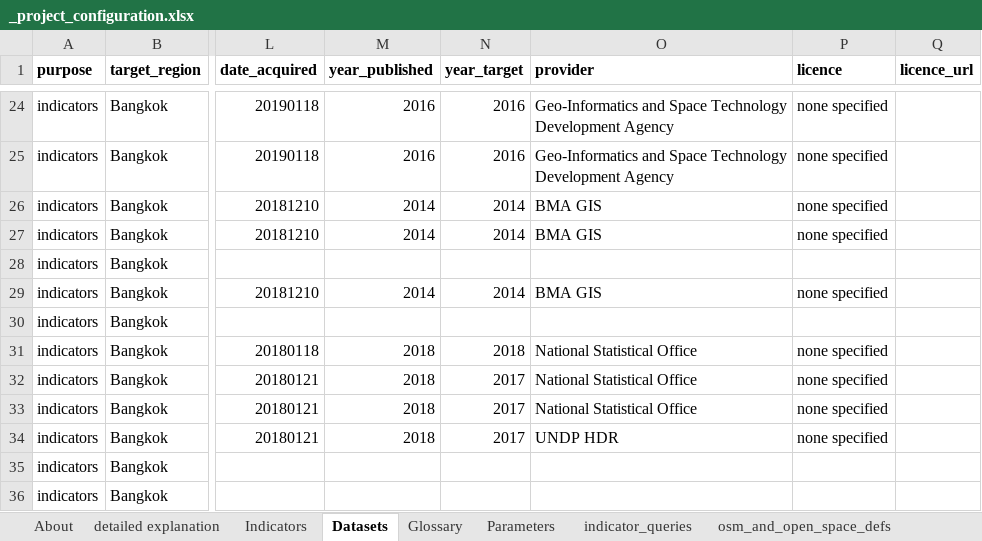
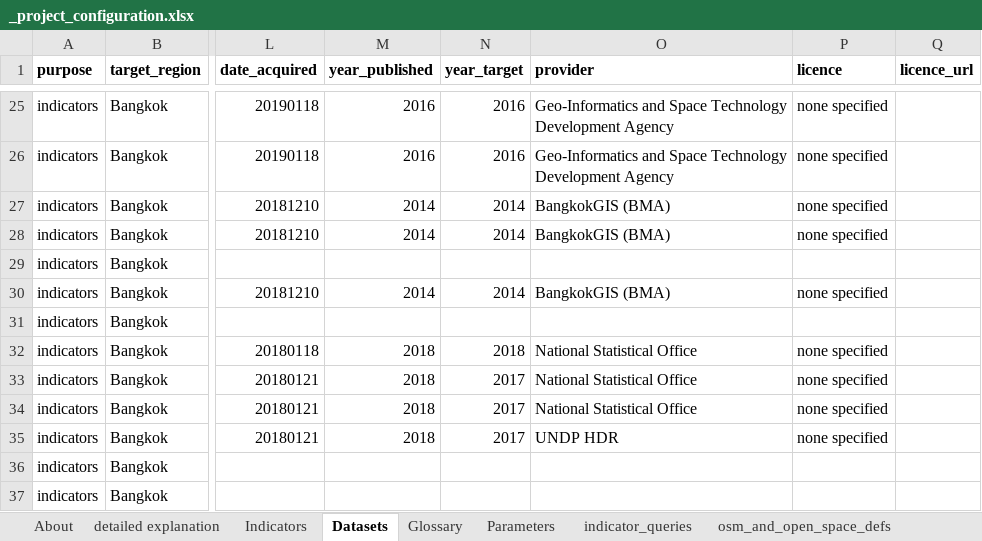
Before and after one commit to carlhiggs/spatial-urban-indicators, an Excel workbook: process/_project_configuration.xlsx, sheet Datasets, drawn as a sheet; only a part is shown, gaps mark what is left out; values as stored, in another font and other column widths than the file's, no borders; addresses are those after the commit; the diff covers the shown part only; the diff names each change by its address in the sheet, - before the commit and + after, or states it on an @@ line.

```diff
--- a/process/_project_configuration.xlsx (sheet Datasets)
+++ b/process/_project_configuration.xlsx (sheet Datasets)
-O27:O28 (provider): BMA GIS
+O27:O28 (provider): BangkokGIS (BMA)
-O30 (provider): BMA GIS
+O30 (provider): BangkokGIS (BMA)
```
Also changed, not shown: 1 added row and 19 edited cells elsewhere in this sheet, sheet Parameters, 4 other files.
